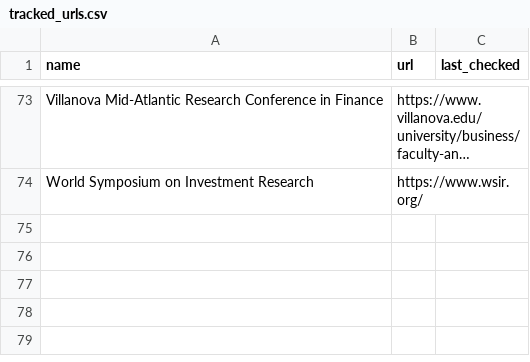
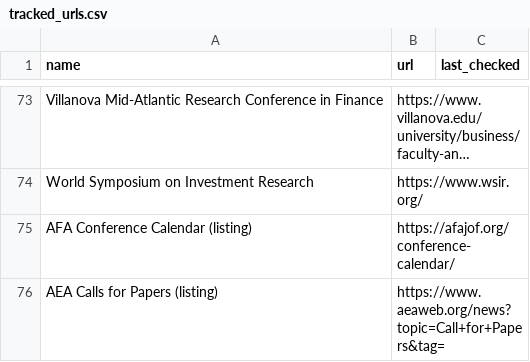
Before and after one commit to theaccountant-ab/Conference-Tracker, a CSV file: tracked_urls.csv, drawn as a sheet; only a part is shown, gaps mark what is left out; long unchanged cells end in …; the diff names each change by its address in the sheet, - before the commit and + after, or states it on an @@ line.

```diff
--- a/tracked_urls.csv
+++ b/tracked_urls.csv
+row 75: AFA Conference Calendar (listing) | https://afajof.org/conference-calendar/
+row 76: AEA Calls for Papers (listing) | https://www.aeaweb.org/news?topic=Call+for+Papers&tag=
```
